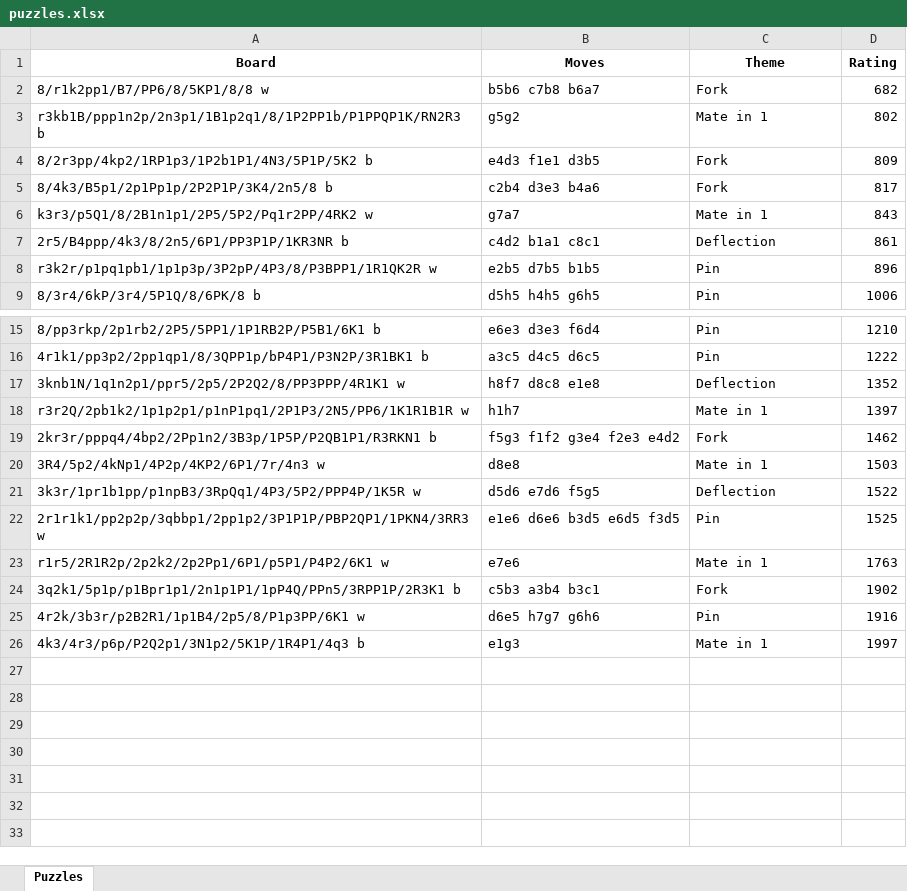
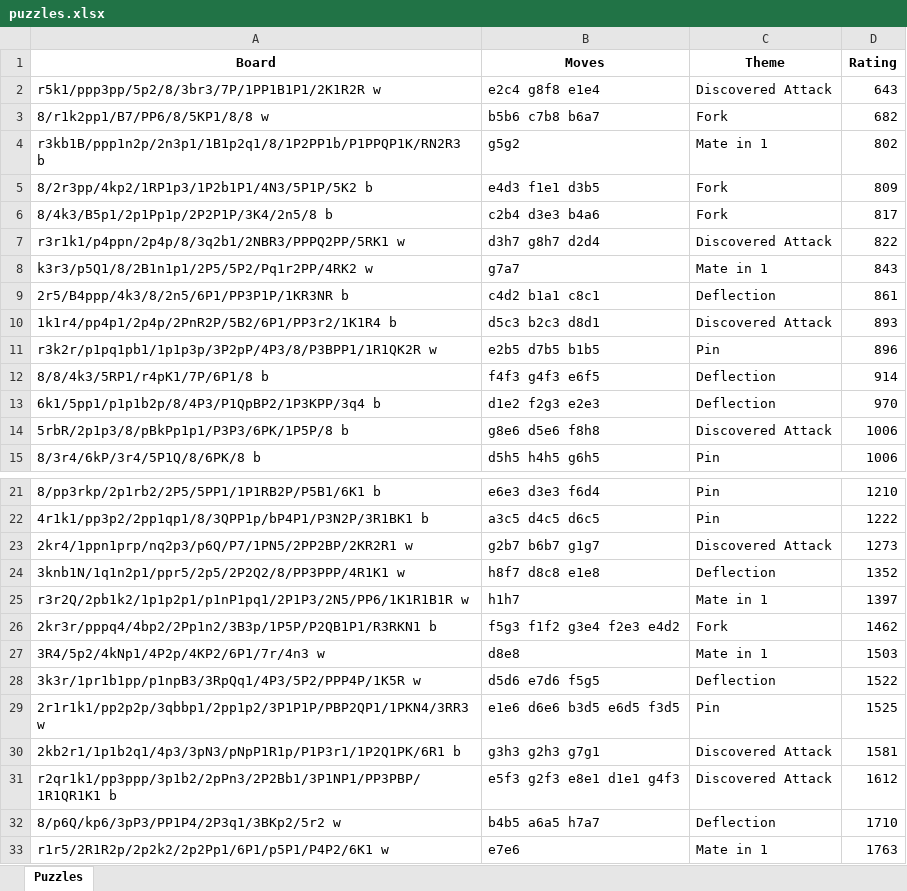
Before and after one commit to Shymkis/chess-puzzle-explainer, an Excel workbook: puzzles.xlsx, sheet Puzzles, drawn as a sheet; only a part is shown, gaps mark what is left out; the shorter side is filled out with more unchanged rows; values as stored, in another font and other column widths than the file's, no borders; the diff names each change by its address in the sheet, - before the commit and + after, or states it on an @@ line.

```diff
--- a/puzzles.xlsx (sheet Puzzles)
+++ b/puzzles.xlsx (sheet Puzzles)
+row 2: r5k1/ppp3pp/5p2/8/3br3/7P/1PP1B1P1/2K1R2R w | e2c4 g8f8 e1e4 | Discovered Attack | 643
+row 7: r3r1k1/p4ppn/2p4p/8/3q2b1/2NBR3/PPPQ2PP/5RK1 w | d3h7 g8h7 d2d4 | Discovered Attack | 822
+row 10: 1k1r4/pp4p1/2p4p/2PnR2P/5B2/6P1/PP3r2/1K1R4 b | d5c3 b2c3 d8d1 | Discovered Attack | 893
+row 12: 8/8/4k3/5RP1/r4pK1/7P/6P1/8 b | f4f3 g4f3 e6f5 | Deflection | 914
+row 13: 6k1/5pp1/p1p1b2p/8/4P3/P1QpBP2/1P3KPP/3q4 b | d1e2 f2g3 e2e3 | Deflection | 970
+row 14: 5rbR/2p1p3/8/pBkPp1p1/P3P3/6PK/1P5P/8 b | g8e6 d5e6 f8h8 | Discovered Attack | 1006
+row 23: 2kr4/1ppn1prp/nq2p3/p6Q/P7/1PN5/2PP2BP/2KR2R1 w | g2b7 b6b7 g1g7 | Discovered Attack | 1273
+row 30: 2kb2r1/1p1b2q1/4p3/3pN3/pNpP1R1p/P1P3r1/1P2Q1PK/6R1 b | g3h3 g2h3 g7g1 | Discovered Attack | 1581
+row 31: r2qr1k1/pp3ppp/3p1b2/2pPn3/2P2Bb1/3P1NP1/PP3PBP/1R1QR1K1 b | e5f3 g2f3 e8e1 d1e1 g4f3 | Discovered Attack | 1612
+row 32: 8/p6Q/kp6/3pP3/PP1P4/2P3q1/3BKp2/5r2 w | b4b5 a6a5 h7a7 | Deflection | 1710
```
Also changed, not shown: 3 other files.
